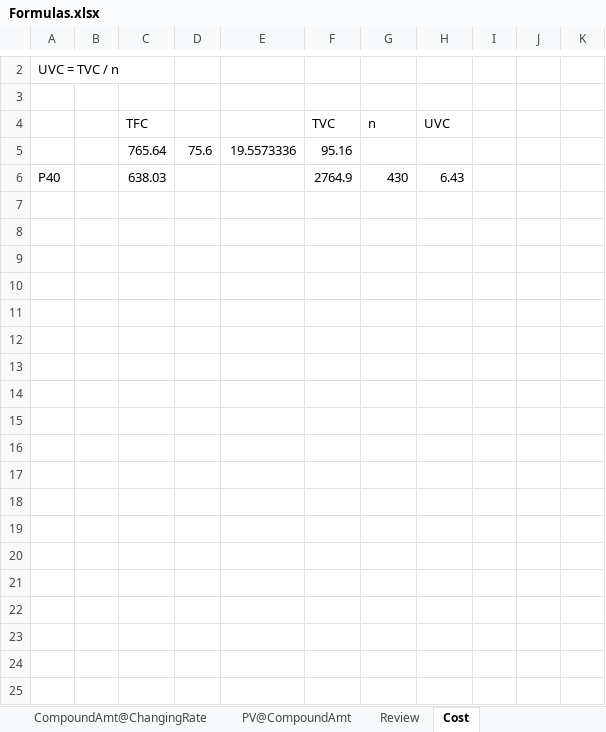
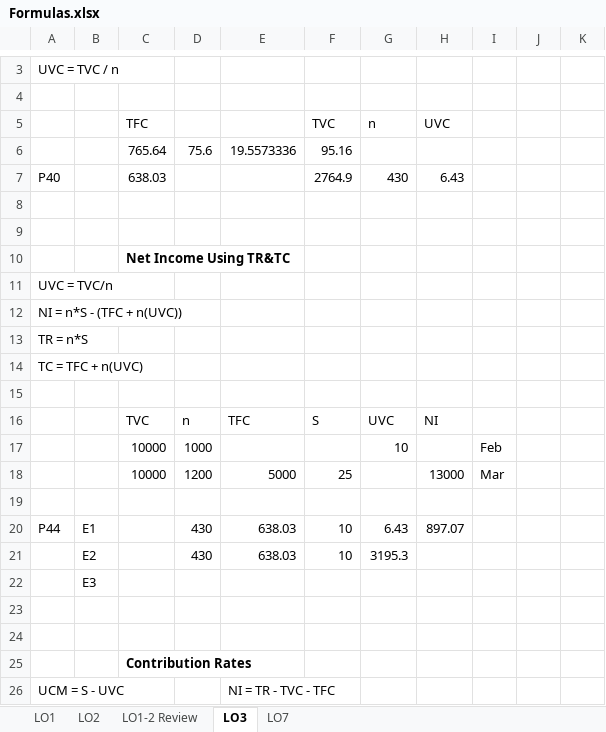
Before and after one commit to Joseph-Tai-Nguyen/SaskPolytech-AIDA-2425, an Excel workbook: Fall-Semester/ANLT600/Formulas.xlsx, sheet LO3, drawn as a sheet; only a part is shown, gaps mark what is left out; values as stored, in another font and other column widths than the file's, no borders; the diff covers the shown part only; the diff names each change by its address in the sheet, - before the commit and + after, or states it on an @@ line.

```diff
--- a/Fall-Semester/ANLT600/Formulas.xlsx (sheet LO3)
+++ b/Fall-Semester/ANLT600/Formulas.xlsx (sheet LO3)
-sheet tab: Review
+sheet tab: LO1-2 Review
-sheet tab: Cost
+sheet tab: LO3
-sheet tab: CompoundAmt@ChangingRate
-sheet tab: PV@CompoundAmt
+sheet tab: LO7
+row 8: (empty)
+row 9: (empty)
+row 10:  |  | Net Income Using TR&TC
+row 11: UVC = TVC/n
+row 12: NI = n*S - (TFC + n(UVC))
+row 13: TR = n*S
+row 14: TC = TFC + n(UVC)
+row 15: (empty)
+row 16:  |  | TVC | n | TFC | S | UVC | NI
+row 17:  |  | 10000 | 1000 |  |  | 10 |  | Feb
+row 18:  |  | 10000 | 1200 | 5000 | 25 |  | 13000 | Mar
+row 19: (empty)
+row 20: P44 | E1 |  | 430 | 638.03 | 10 | 6.43 | 897.07
+row 21:  | E2 |  | 430 | 638.03 | 10 | 3195.3
+row 22:  | E3
+row 23: (empty)
+row 24: (empty)
+row 25:  |  | Contribution Rates
+row 26: UCM = S - UVC |  |  |  | NI = TR - TVC - TFC
```
Also changed, not shown: 35 added rows elsewhere in this sheet, sheet LO2, sheet LO1, other sheet tabs, formulas that keep their value, 10 other files.
